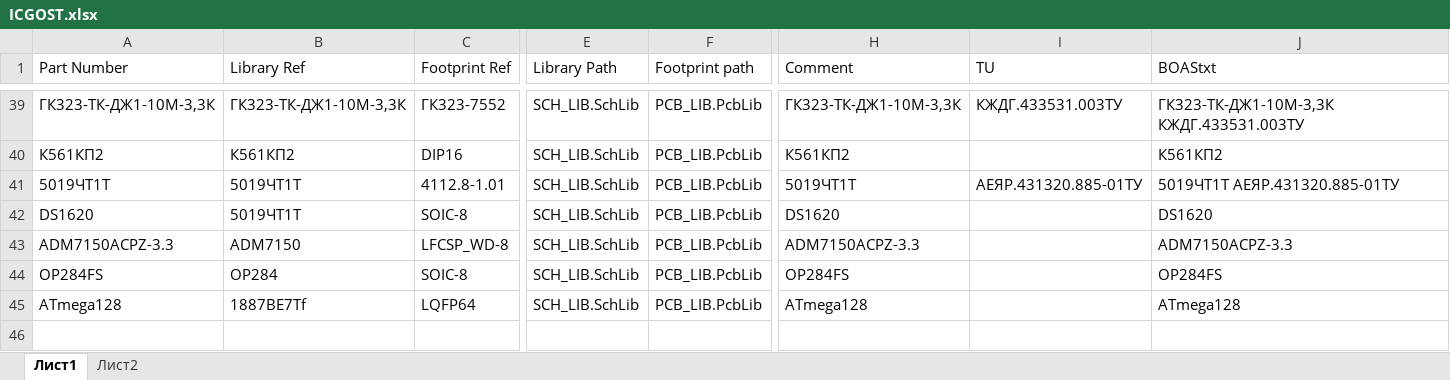
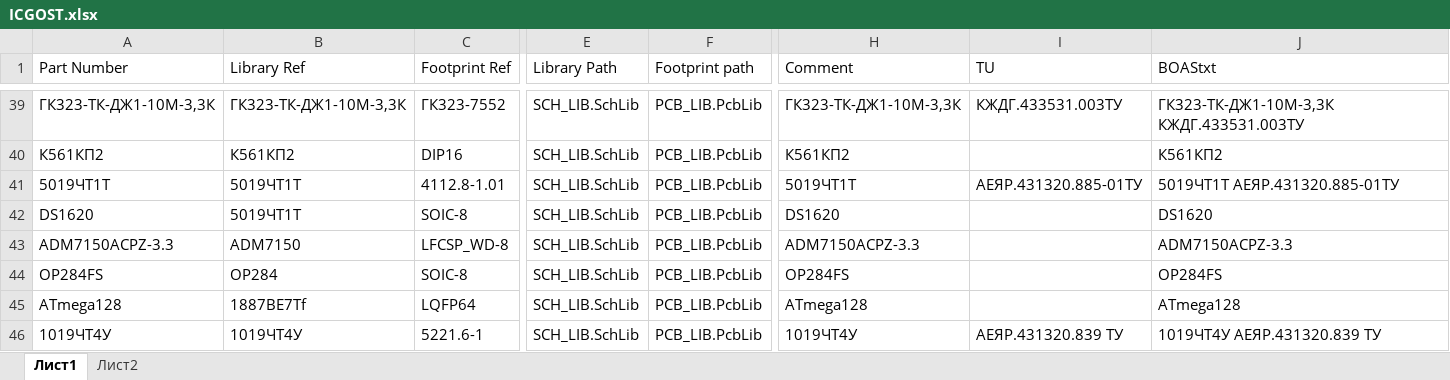
Before and after one commit to work5lov/LibrariesGOST, an Excel workbook: ICGOST.xlsx, sheet Лист1, drawn as a sheet; only a part is shown, gaps mark what is left out; values as stored, in another font and other column widths than the file's, no borders; rows hold the shown columns only; the diff names each change by its address in the sheet, - before the commit and + after, or states it on an @@ line.

```diff
--- a/ICGOST.xlsx (sheet Лист1)
+++ b/ICGOST.xlsx (sheet Лист1)
+row 46: 1019ЧТ4У | 1019ЧТ4У | 5221.6-1 | SCH_LIB.SchLib | PCB_LIB.PcbLib | 1019ЧТ4У | АЕЯР.431320.839 ТУ | 1019ЧТ4У АЕЯР.431320.839 ТУ
```
Also changed, not shown: 7 other files.
